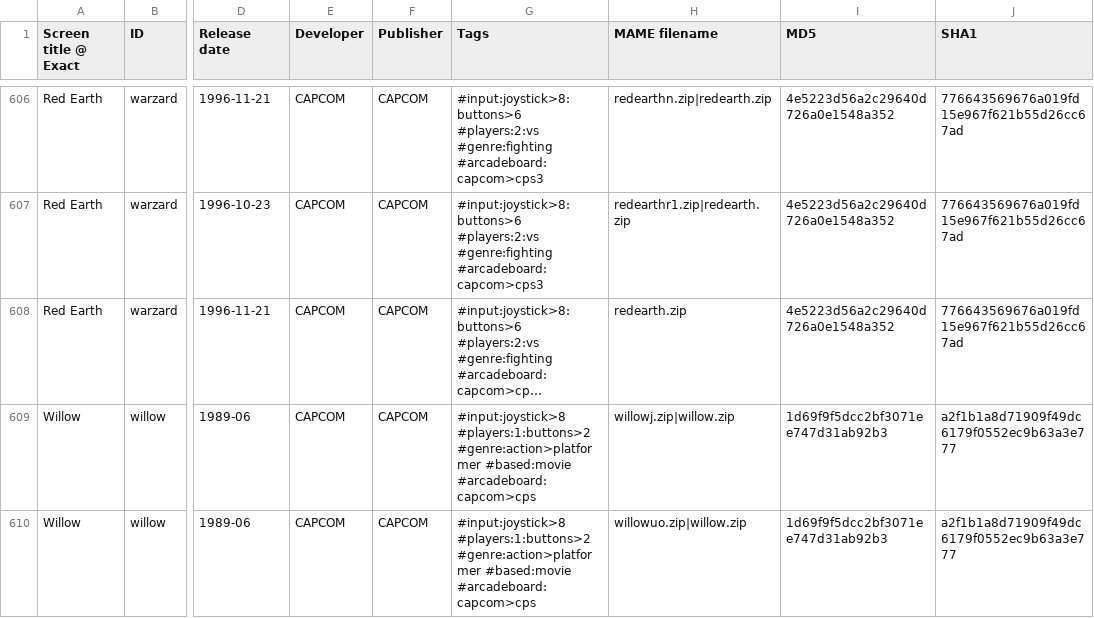
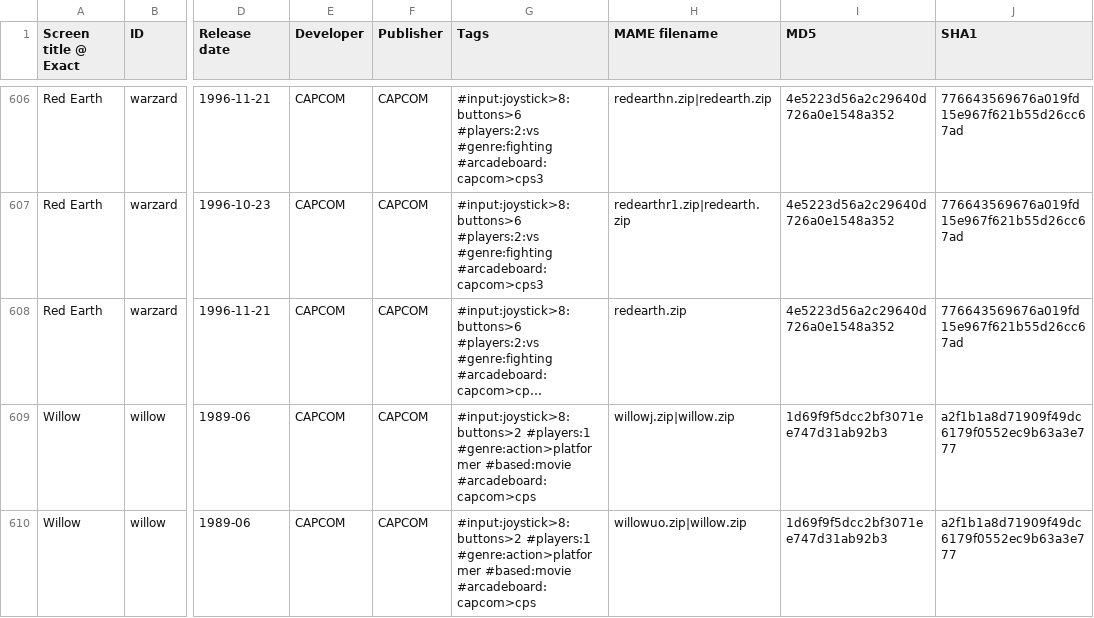
Before and after one commit to PigSaint/GameDataBase, a CSV file: arcade_capcom.csv, drawn as a sheet; only a part is shown, gaps mark what is left out; long unchanged cells end in …; the diff covers the shown part only; the diff names each change by its address in the sheet, - before the commit and + after, or states it on an @@ line.

```diff
--- a/arcade_capcom.csv
+++ b/arcade_capcom.csv
-G609:G610 (Tags): #input:joystick>8 #players:1:buttons>2 #genre:action>platformer #based:movie…
+G609:G610 (Tags): #input:joystick>8:buttons>2 #players:1 #genre:action>platformer #based:movie…
```
Also changed, not shown: 7 edited cells elsewhere in this file.
